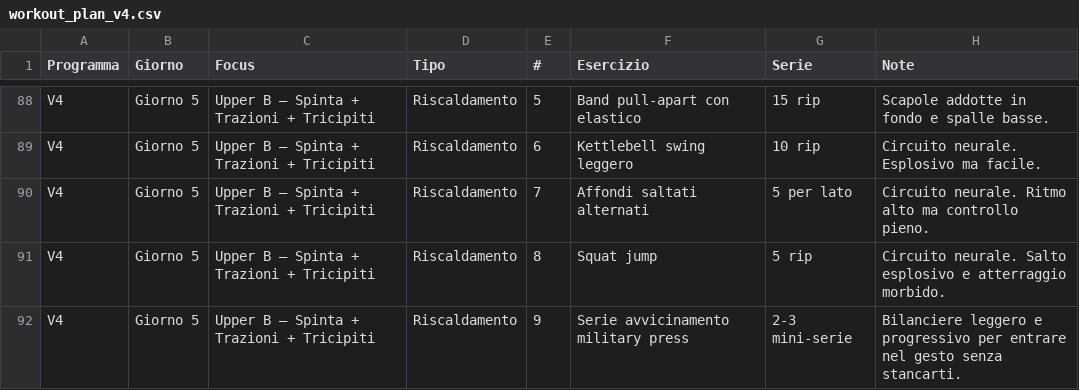
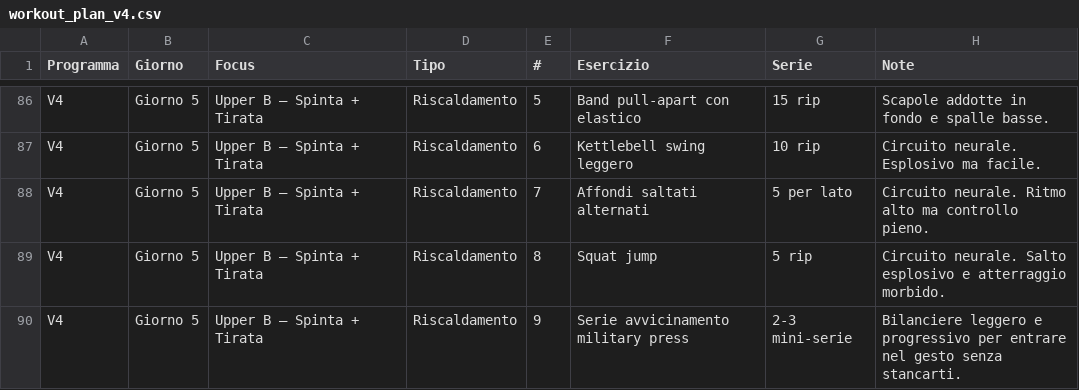
Before and after one commit to silviamusica/workout, a CSV file: docs/agent/workout_plan_v4.csv, drawn as a sheet; only a part is shown, gaps mark what is left out; addresses are those after the commit; the diff covers the shown part only; the diff names each change by its address in the sheet, - before the commit and + after, or states it on an @@ line.

```diff
--- a/docs/agent/workout_plan_v4.csv
+++ b/docs/agent/workout_plan_v4.csv
-C86:C90 (Focus): Upper B — Spinta + Trazioni + Tricipiti
+C86:C90 (Focus): Upper B — Spinta + Tirata
```
Also changed, not shown: 2 added rows, 5 removed rows and 103 edited cells elsewhere in this file, 2 other files.
